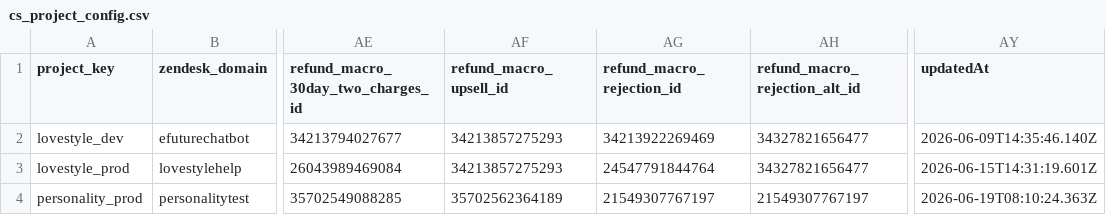
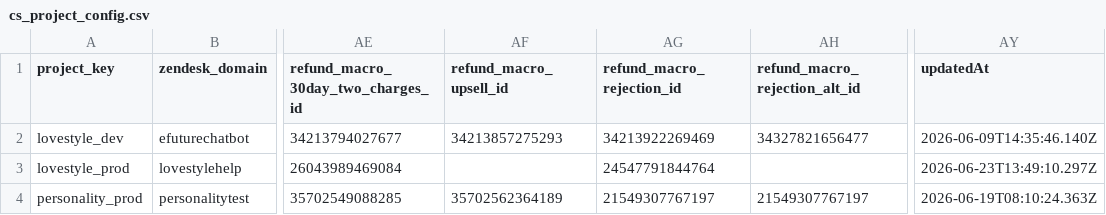
Before and after one commit to antonioefm/n8nbackup, a CSV file: datatables/cs_project_config.csv, drawn as a sheet; only a part is shown, gaps mark what is left out; the diff names each change by its address in the sheet, - before the commit and + after, or states it on an @@ line.

Commit message:
chore(backup): data table cs_project_config @ 2026-06-24T03:30:01.758Z

```diff
--- a/datatables/cs_project_config.csv
+++ b/datatables/cs_project_config.csv
-AF3 (refund_macro_upsell_id): 34213857275293
+AF3 (refund_macro_upsell_id): (empty)
-AH3 (refund_macro_rejection_alt_id): 34327821656477
+AH3 (refund_macro_rejection_alt_id): (empty)
-AY3 (updatedAt): 2026-06-15T14:31:19.601Z
+AY3 (updatedAt): 2026-06-23T13:49:10.297Z
```
